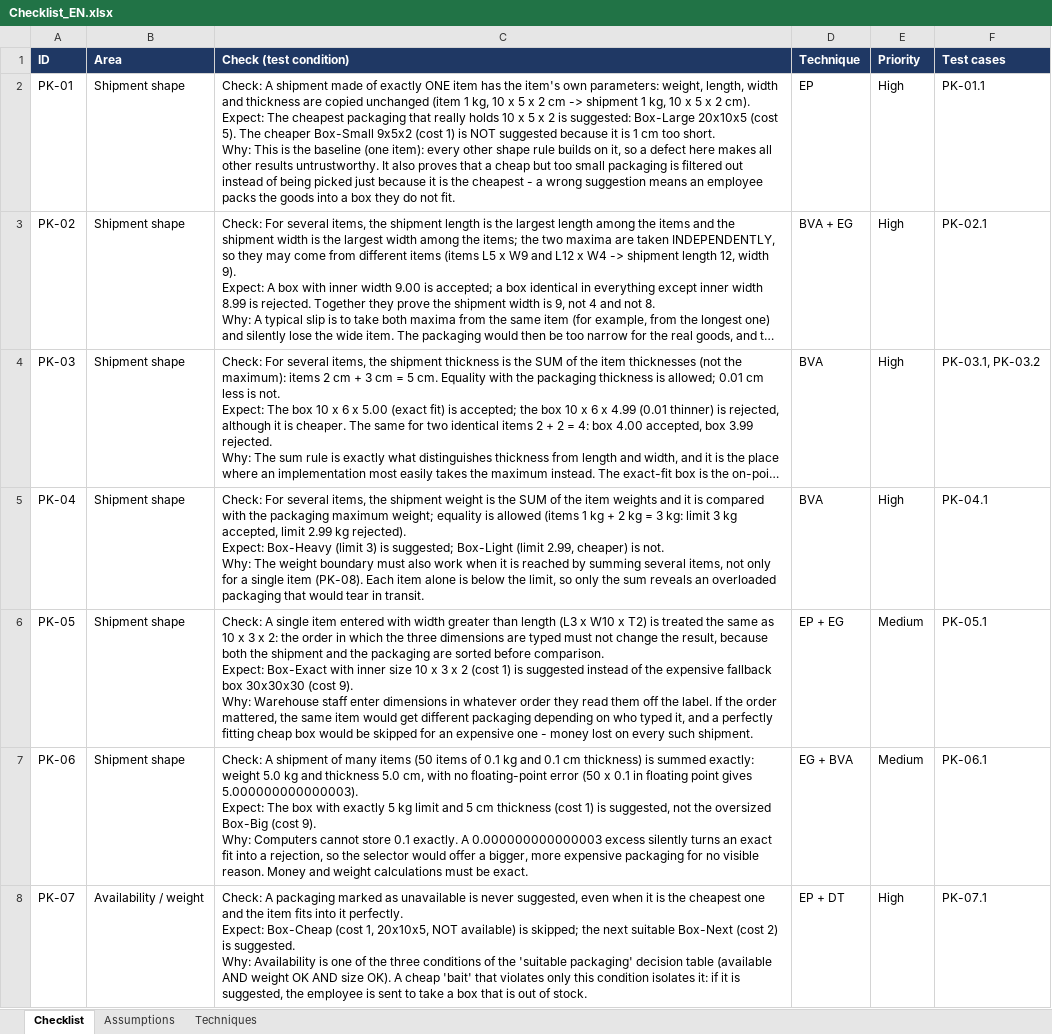
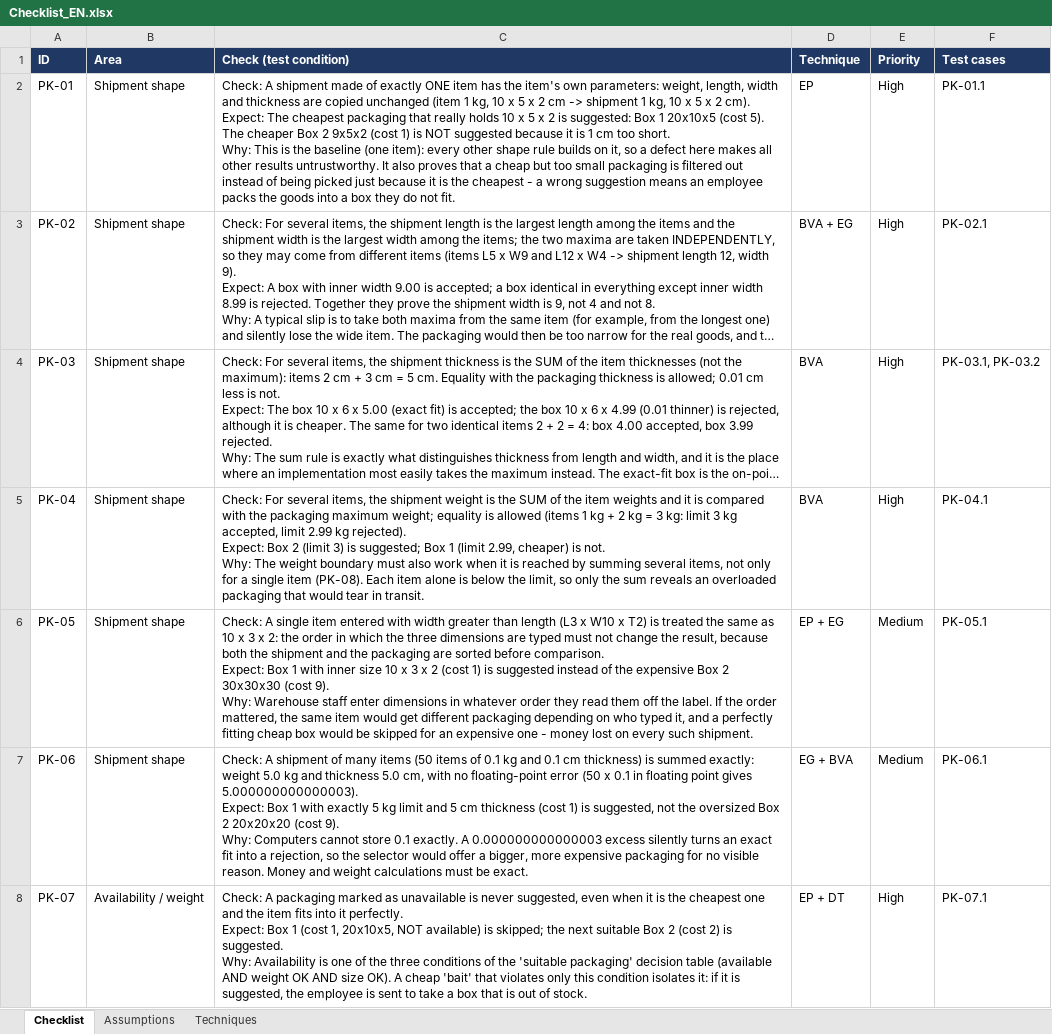
Before and after one commit to DmitryDerkach/devxed_test_task, an Excel workbook: Task 1/Checklist_EN.xlsx, sheet Checklist, drawn as a sheet; only a part is shown; long unchanged cells end in …; values as stored, in another font and other column widths than the file's, no borders; ↵ is a line break in a cell; the diff covers the shown part only; the diff names each change by its address in the sheet, - before the commit and + after, or states it on an @@ line.

```diff
--- a/Task 1/Checklist_EN.xlsx (sheet Checklist)
+++ b/Task 1/Checklist_EN.xlsx (sheet Checklist)
-C2 (Check (test condition)): …is suggested: Box-Large 20x10x5 (cost 5). The cheaper Box-Small 9x5x2 (cost…
+C2 (Check (test condition)): …is suggested: Box 1 20x10x5 (cost 5). The cheaper Box 2 9x5x2 (cost…
-C5 (Check (test condition)): …rejected). ↵ Expect: Box-Heavy (limit 3) is suggested; Box-Light (limit 2.99,…
+C5 (Check (test condition)): …rejected). ↵ Expect: Box 2 (limit 3) is suggested; Box 1 (limit 2.99,…
-C6 (Check (test condition)): …comparison. ↵ Expect: Box-Exact with inner size 10 x 3 x 2 (cost 1) is suggested instead of the expensive fallback box 30x30x30 (cost…
+C6 (Check (test condition)): …comparison. ↵ Expect: Box 1 with inner size 10 x 3 x 2 (cost 1) is suggested instead of the expensive Box 2 30x30x30 (cost…
-C7 (Check (test condition)): …5.000000000000003). ↵ Expect: The box with exactly 5 kg limit and 5 cm thickness (cost 1) is suggested, not the oversized Box-Big (cost 9).…
+C7 (Check (test condition)): …5.000000000000003). ↵ Expect: Box 1 with exactly 5 kg limit and 5 cm thickness (cost 1) is suggested, not the oversized Box 2 20x20x20 (cost 9).…
-C8 (Check (test condition)): …perfectly. ↵ Expect: Box-Cheap (cost 1, 20x10x5, NOT available) is skipped; the next suitable Box-Next (cost 2)…
+C8 (Check (test condition)): …perfectly. ↵ Expect: Box 1 (cost 1, 20x10x5, NOT available) is skipped; the next suitable Box 2 (cost 2)…
```
Also changed, not shown: 19 edited cells elsewhere in this sheet, Task 1/Additional/Checklist_RU.xlsx, 4 other files.
